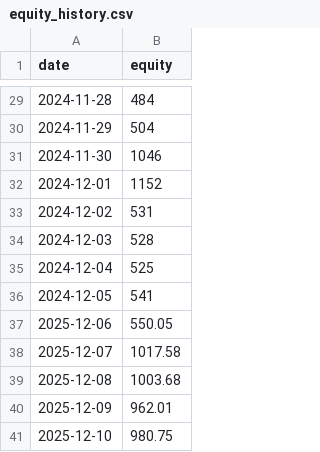
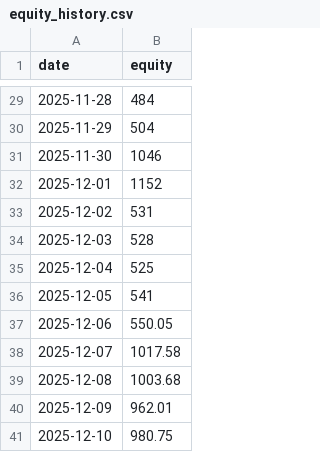
Before and after one commit to zias7039/hyperdash-backend, a CSV file: data/equity_history.csv, drawn as a sheet; only a part is shown, gaps mark what is left out; the diff covers the shown part only.

Commit message:
Fix: Change all 2024 dates to 2025 in equity_history.csv and deposits.json (typo correction)

```diff
--- a/data/equity_history.csv
+++ b/data/equity_history.csv
@@ -29,9 +29,9 @@ date,equity
-2024-11-28,484
-2024-11-29,504
-2024-11-30,1046
-2024-12-01,1152
-2024-12-02,531
-2024-12-03,528
-2024-12-04,525
-2024-12-05,541
+2025-11-28,484
+2025-11-29,504
+2025-11-30,1046
+2025-12-01,1152
+2025-12-02,531
+2025-12-03,528
+2025-12-04,525
+2025-12-05,541
 2025-12-06,550.05
```
Also changed, not shown: 27 edited cells elsewhere in this file, 1 other file.
